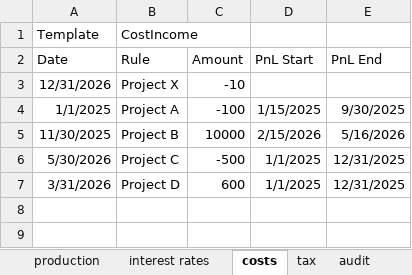
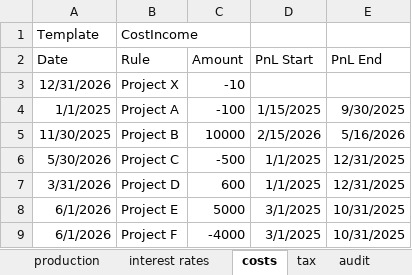
Before and after one commit to woutersolutions/BankProjections, an Excel workbook: src/examples/scenarios/example_scenario.xlsx, sheet costs, drawn as a sheet; values as stored, in another font and other column widths than the file's, no borders; the diff names each change by its address in the sheet, - before the commit and + after, or states it on an @@ line.

Commit message:
Implement mid-period revenue and expense recognition in cost income rule

```diff
--- a/src/examples/scenarios/example_scenario.xlsx (sheet costs)
+++ b/src/examples/scenarios/example_scenario.xlsx (sheet costs)
+row 8: 6/1/2026 | Project E | 5000 | 3/1/2025 | 10/31/2025
+row 9: 6/1/2026 | Project F | -4000 | 3/1/2025 | 10/31/2025
```
Also changed, not shown: 2 other files.
